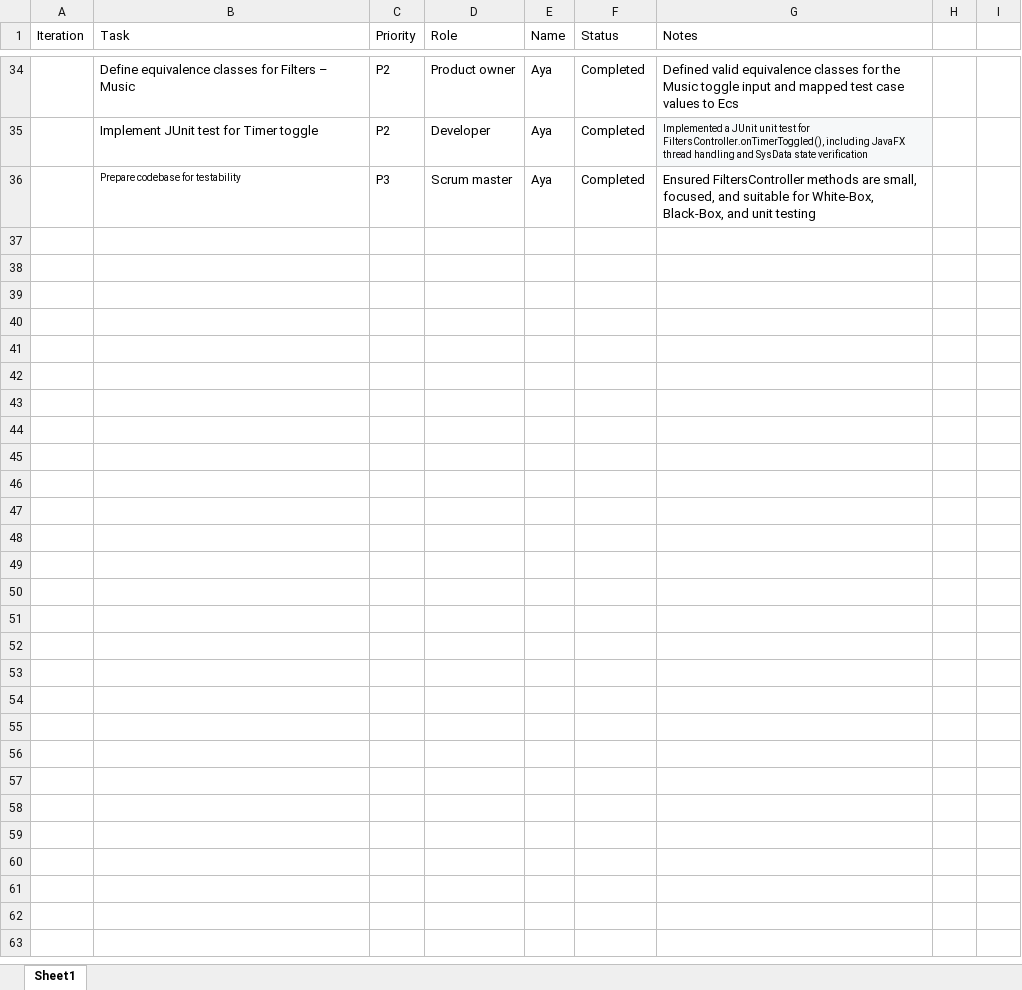
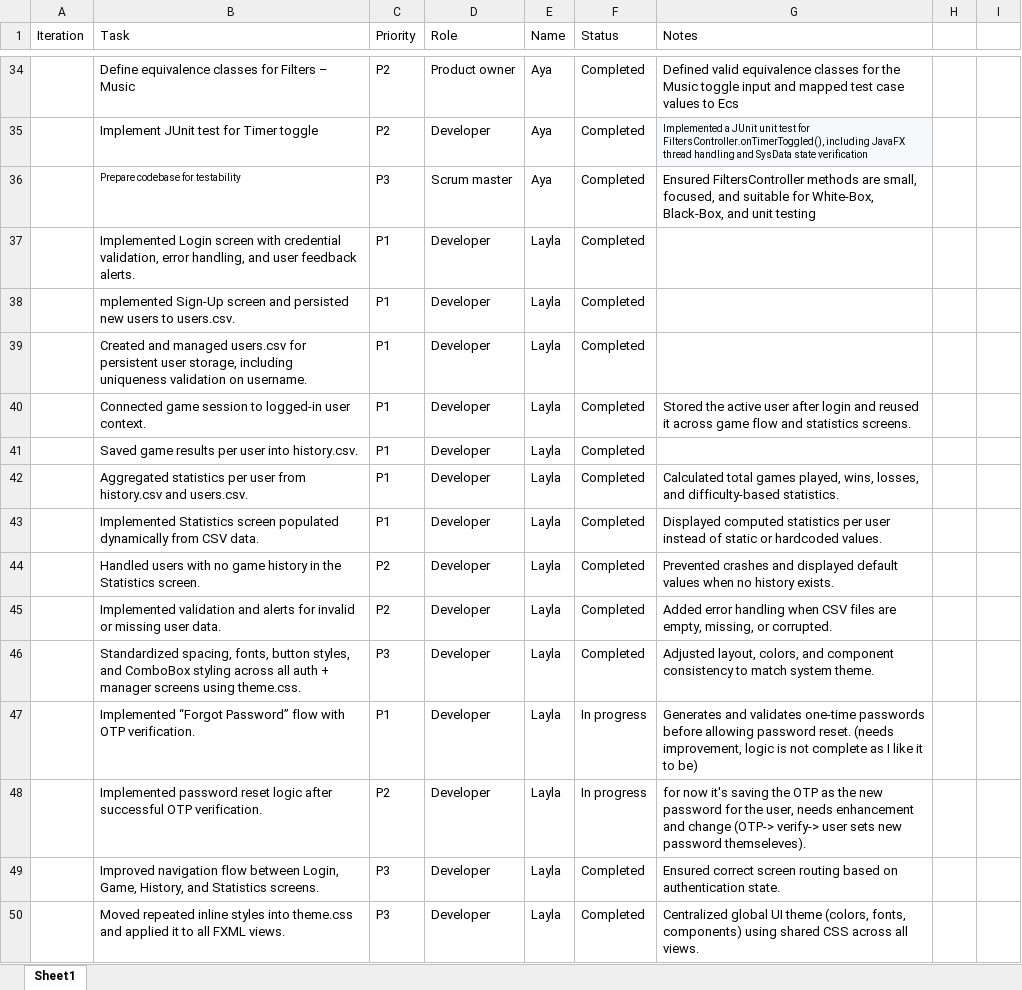
Before and after one commit to layla1010/MineSweeper_Wolf, an Excel workbook: src/main/resources/iteration2_scrumReport_wolf.xlsx, sheet Sheet1, drawn as a sheet; only a part is shown, gaps mark what is left out; values as stored, in another font and other column widths than the file's, no borders; table styles not drawn; the diff names each change by its address in the sheet, - before the commit and + after, or states it on an @@ line.

Commit message:
Updated iteration2_scrumReport_wolf.xlsx

```diff
--- a/src/main/resources/iteration2_scrumReport_wolf.xlsx (sheet Sheet1)
+++ b/src/main/resources/iteration2_scrumReport_wolf.xlsx (sheet Sheet1)
+row 37:  | Implemented Login screen with credential validation, error handling, and user feedback alerts. | P1 | Developer | Layla | Completed
+row 38:  | mplemented Sign-Up screen and persisted new users to users.csv. | P1 | Developer | Layla | Completed
+row 39:  | Created and managed users.csv for persistent user storage, including uniqueness validation on username. | P1 | Developer | Layla | Completed
+row 40:  | Connected game session to logged-in user context. | P1 | Developer | Layla | Completed | Stored the active user after login and reused it across game flow and statistics screens.
+row 41:  | Saved game results per user into history.csv. | P1 | Developer | Layla | Completed
+row 42:  | Aggregated statistics per user from history.csv and users.csv. | P1 | Developer | Layla | Completed | Calculated total games played, wins, losses, and difficulty-based statistics.
+row 43:  | Implemented Statistics screen populated dynamically from CSV data. | P1 | Developer | Layla | Completed | Displayed computed statistics per user instead of static or hardcoded values.
+row 44:  | Handled users with no game history in the Statistics screen. | P2 | Developer | Layla | Completed | Prevented crashes and displayed default values when no history exists.
+row 45:  | Implemented validation and alerts for invalid or missing user data. | P2 | Developer | Layla | Completed | Added error handling when CSV files are empty, missing, or corrupted.
+row 46:  | Standardized spacing, fonts, button styles, and ComboBox styling across all auth + manager screens using theme.css. | P3 | Developer | Layla | Completed | Adjusted layout, colors, and component consistency to match system theme.
+row 47:  | Implemented “Forgot Password” flow with OTP verification. | P1 | Developer | Layla | In progress | Generates and validates one-time passwords before allowing password reset. (needs improvement, logic is not complete as I like it to be)
+row 48:  | Implemented password reset logic after successful OTP verification. | P2 | Developer | Layla | In progress | for now it's saving the OTP as the new password for the user, needs enhancement and change (OTP-> verify-> user sets new password themseleves).
+row 49:  | Improved navigation flow between Login, Game, History, and Statistics screens. | P3 | Developer | Layla | Completed | Ensured correct screen routing based on authentication state.
+row 50:  | Moved repeated inline styles into theme.css and applied it to all FXML views. | P3 | Developer | Layla | Completed | Centralized global UI theme (colors, fonts, components) using shared CSS across all views.
```
